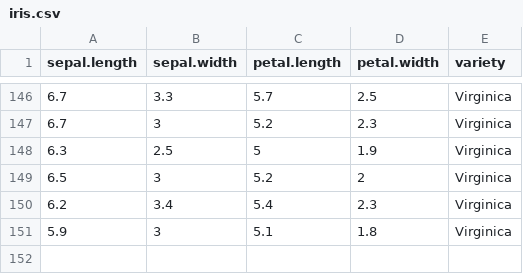
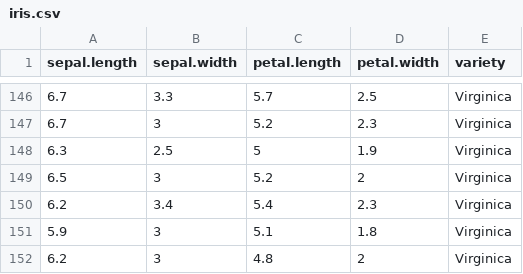
Before and after one commit to eltaem/MLOps, a CSV file: iris.csv, drawn as a sheet; only a part is shown, gaps mark what is left out.

Commit message:
Try?

```diff
--- a/iris.csv
+++ b/iris.csv
@@ -151 +151,2 @@ sepal.length,sepal.width,petal.length,petal.width,variety
 5.9,3,5.1,1.8,"Virginica"
+6.2,3,4.8,2,"Virginica"
```
